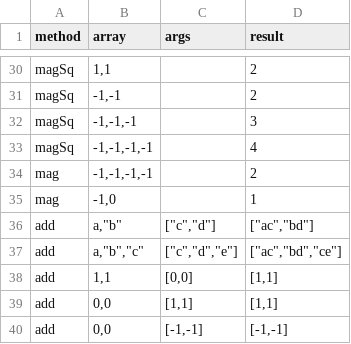
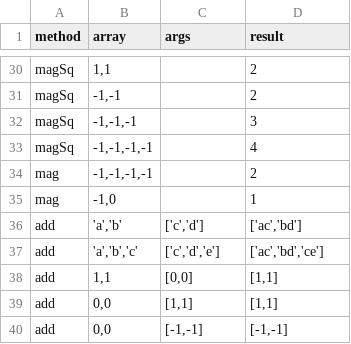
Before and after one commit to jncraton/array.vector.js, a TSV file: tests.tsv, drawn as a sheet; only a part is shown, gaps mark what is left out.

Commit message:
Use single quotes

```diff
--- a/tests.tsv
+++ b/tests.tsv
@@ -35,4 +35,4 @@ mag	-1,-1,-1,-1		2
 mag	-1,0		1
-add	"a","b"	["c","d"]	["ac","bd"]
-add	"a","b","c"	["c","d","e"]	["ac","bd","ce"]
+add	'a','b'	['c','d']	['ac','bd']
+add	'a','b','c'	['c','d','e']	['ac','bd','ce']
 add	1,1	[0,0]	[1,1]
```
